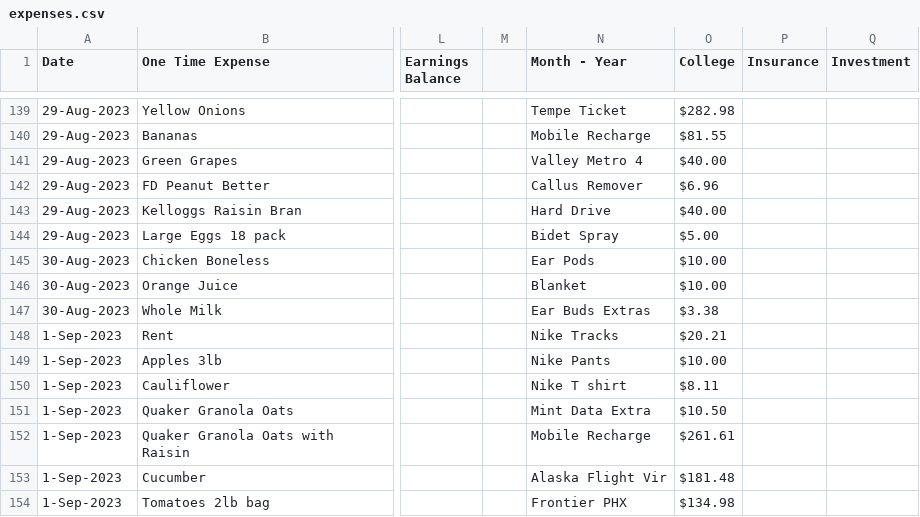
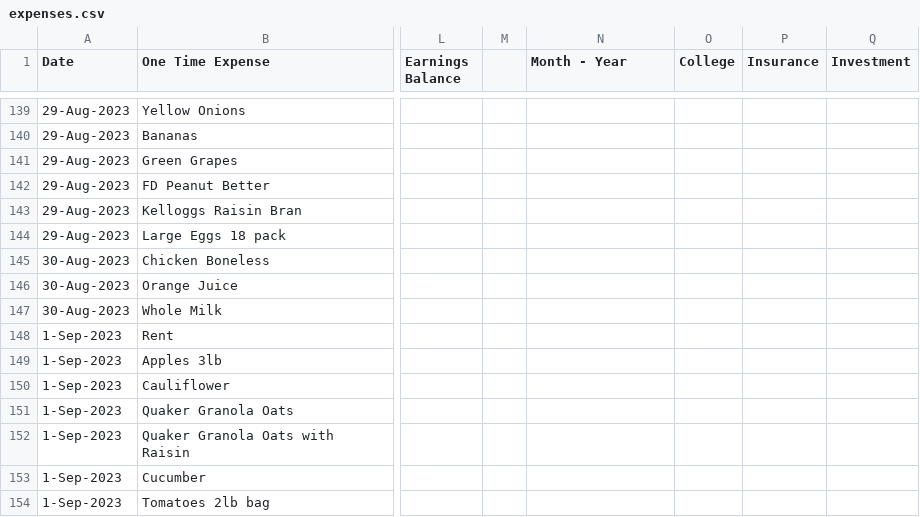
Before and after one commit to gauthiii/weight_flowchart, a CSV file: data/expenses.csv, drawn as a sheet; only a part is shown, gaps mark what is left out; the diff covers the shown part only; the diff names each change by its address in the sheet, - before the commit and + after, or states it on an @@ line.

```diff
--- a/data/expenses.csv
+++ b/data/expenses.csv
-N139 (Month - Year): Tempe Ticket
+N139 (Month - Year): (empty)
-O139 (College): $282.98
+O139 (College): (empty)
-N140 (Month - Year): Mobile Recharge
+N140 (Month - Year): (empty)
-O140 (College): $81.55
+O140 (College): (empty)
-N141 (Month - Year): Valley Metro 4
+N141 (Month - Year): (empty)
-O141 (College): $40.00
+O141 (College): (empty)
-N142 (Month - Year): Callus Remover
+N142 (Month - Year): (empty)
-O142 (College): $6.96
+O142 (College): (empty)
-N143 (Month - Year): Hard Drive
+N143 (Month - Year): (empty)
-O143 (College): $40.00
+O143 (College): (empty)
-N144 (Month - Year): Bidet Spray
+N144 (Month - Year): (empty)
-O144 (College): $5.00
+O144 (College): (empty)
-N145 (Month - Year): Ear Pods
+N145 (Month - Year): (empty)
-O145:O146 (College): $10.00
+O145:O146 (College): (empty)
-N146 (Month - Year): Blanket
+N146 (Month - Year): (empty)
-N147 (Month - Year): Ear Buds Extras
+N147 (Month - Year): (empty)
-O147 (College): $3.38
+O147 (College): (empty)
-N148 (Month - Year): Nike Tracks
+N148 (Month - Year): (empty)
-O148 (College): $20.21
+O148 (College): (empty)
-N149 (Month - Year): Nike Pants
+N149 (Month - Year): (empty)
-O149 (College): $10.00
+O149 (College): (empty)
-N150 (Month - Year): Nike T shirt
+N150 (Month - Year): (empty)
-O150 (College): $8.11
+O150 (College): (empty)
-N151 (Month - Year): Mint Data Extra
+N151 (Month - Year): (empty)
-O151 (College): $10.50
+O151 (College): (empty)
-N152 (Month - Year): Mobile Recharge
+N152 (Month - Year): (empty)
-O152 (College): $261.61
+O152 (College): (empty)
-N153 (Month - Year): Alaska Flight Vir
+N153 (Month - Year): (empty)
-O153 (College): $181.48
+O153 (College): (empty)
-N154 (Month - Year): Frontier PHX
+N154 (Month - Year): (empty)
-O154 (College): $134.98
+O154 (College): (empty)
```
Also changed, not shown: 123 edited cells elsewhere in this file, 3 other files.
